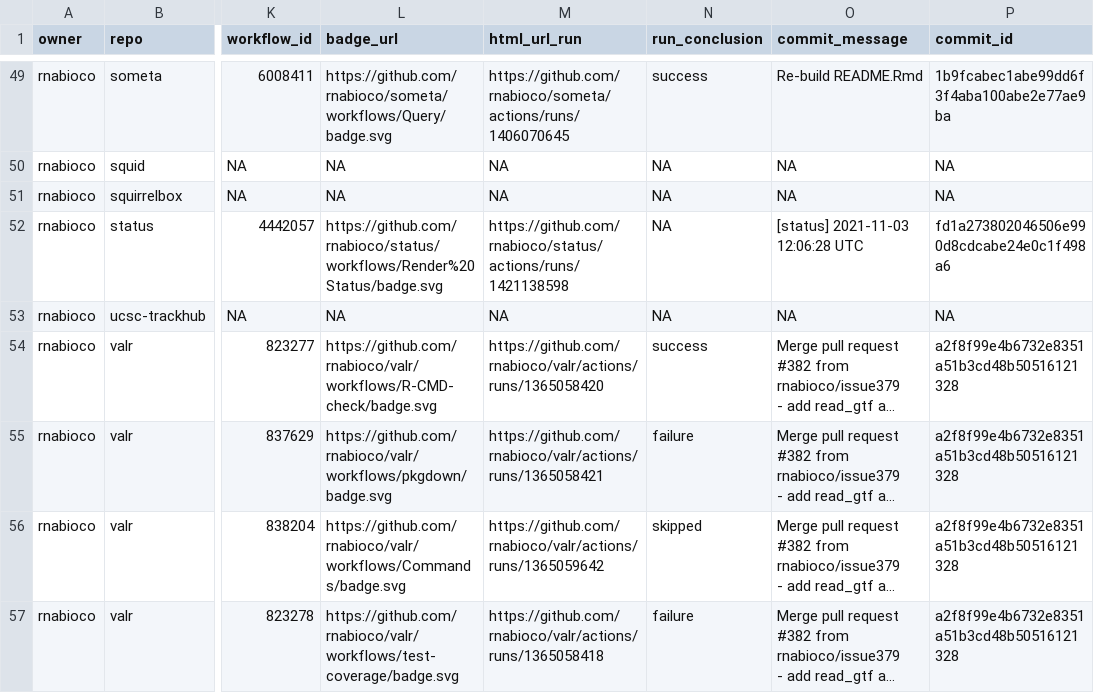
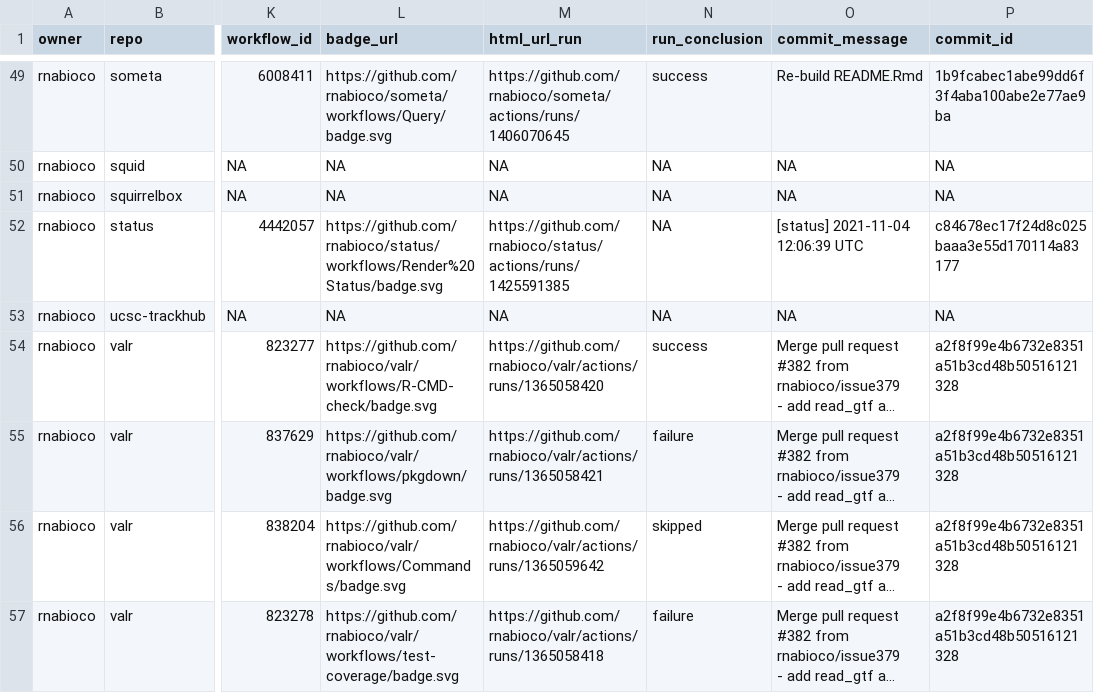
Before and after one commit to rnabioco/status, a CSV file: repos.csv, drawn as a sheet; only a part is shown, gaps mark what is left out; long unchanged cells end in …; the diff names each change by its address in the sheet, - before the commit and + after, or states it on an @@ line.

```diff
--- a/repos.csv
+++ b/repos.csv
-M52 (html_url_run): https://github.com/rnabioco/status/actions/runs/1421138598
+M52 (html_url_run): https://github.com/rnabioco/status/actions/runs/1425591385
-O52 (commit_message): [status] 2021-11-03 12:06:28 UTC
+O52 (commit_message): [status] 2021-11-04 12:06:39 UTC
-P52 (commit_id): fd1a273802046506e990d8cdcabe24e0c1f498a6
+P52 (commit_id): c84678ec17f24d8c025baaa3e55d170114a83177
```
Also changed, not shown: 1 other file.
